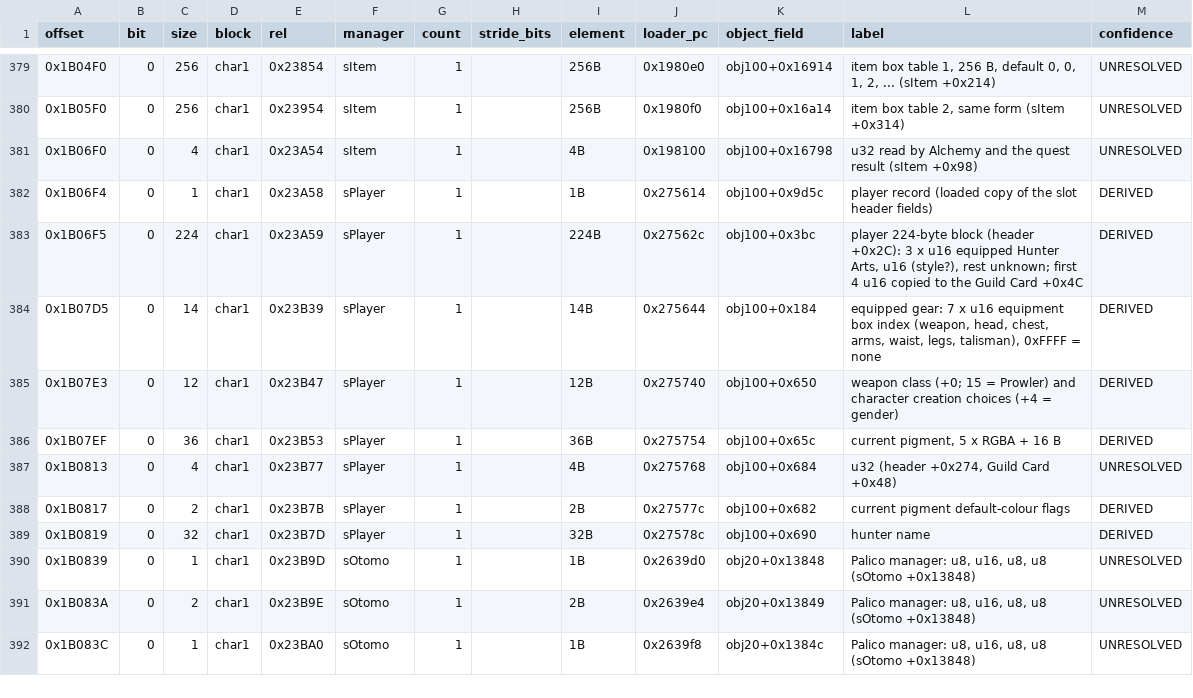
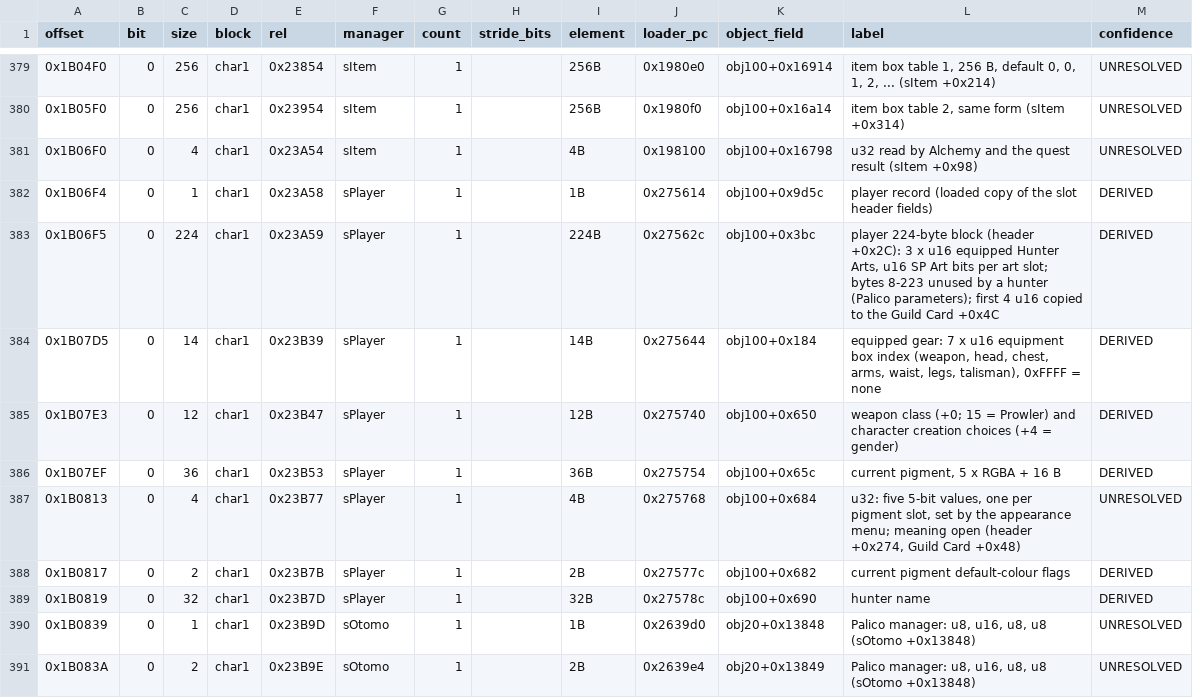
Before and after one commit to Scrimas/MHGU-Save-editor, a CSV file: data/save-map.csv, drawn as a sheet; only a part is shown, gaps mark what is left out; the shorter side is filled out with more unchanged rows; the diff covers the shown part only.

Commit message:
Third pass: S leftovers (Room Service DLC Palicoes, Moofah Fleeceball, transfer-server account ID, reserved ranges), block A settings, the last two Trader maps, play-time remainder; Guild Card Unity and card type, StreetPass Palico record, Arena log top-5 packing, history highlight codes, SP Art bits; talk conditions 3-9/135/136, 36-39, 42, 143-146 and action 3; quest counter, rotation parameter modes, the quest file's skip bit, no board filter on questData+0x11

```diff
--- a/data/save-map.csv
+++ b/data/save-map.csv
@@ -382,3 +382,3 @@ offset,bit,size,block,rel,manager,count,stride_bits,element,loader_pc,object_fie
 0x1B06F4,0,1,char1,0x23A58,sPlayer,1,,1B,0x275614,obj100+0x9d5c,player record (loaded copy of the slot header fields),DERIVED
-0x1B06F5,0,224,char1,0x23A59,sPlayer,1,,224B,0x27562c,obj100+0x3bc,"player 224-byte block (header +0x2C): 3 x u16 equipped Hunter Arts, u16 (style?), rest unknown; first 4 u16 copied to the Guild Card +0x4C",DERIVED
+0x1B06F5,0,224,char1,0x23A59,sPlayer,1,,224B,0x27562c,obj100+0x3bc,"player 224-byte block (header +0x2C): 3 x u16 equipped Hunter Arts, u16 SP Art bits per art slot; bytes 8-223 unused by a hunter (Palico parameters); first 4 u16 copied to the Guild Card +0x4C",DERIVED
 0x1B07D5,0,14,char1,0x23B39,sPlayer,1,,14B,0x275644,obj100+0x184,"equipped gear: 7 x u16 equipment box index (weapon, head, chest, arms, waist, legs, talisman), 0xFFFF = none",DERIVED
@@ -386,3 +386,3 @@ offset,bit,size,block,rel,manager,count,stride_bits,element,loader_pc,object_fie
 0x1B07EF,0,36,char1,0x23B53,sPlayer,1,,36B,0x275754,obj100+0x65c,"current pigment, 5 x RGBA + 16 B",DERIVED
-0x1B0813,0,4,char1,0x23B77,sPlayer,1,,4B,0x275768,obj100+0x684,"u32 (header +0x274, Guild Card +0x48)",UNRESOLVED
+0x1B0813,0,4,char1,0x23B77,sPlayer,1,,4B,0x275768,obj100+0x684,"u32: five 5-bit values, one per pigment slot, set by the appearance menu; meaning open (header +0x274, Guild Card +0x48)",UNRESOLVED
 0x1B0817,0,2,char1,0x23B7B,sPlayer,1,,2B,0x27577c,obj100+0x682,current pigment default-colour flags,DERIVED
```
Also changed, not shown: 36 edited cells elsewhere in this file, 7 other files.
